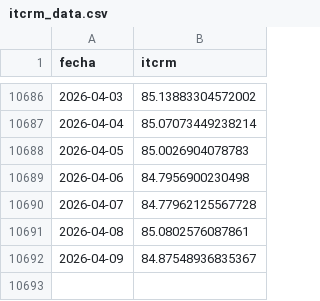
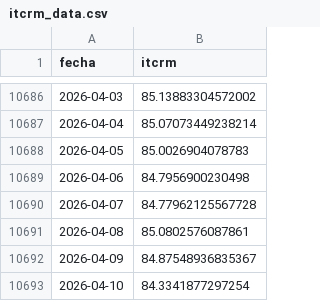
Before and after one commit to garciaborgheslautaro/acavalores-monitor-macro, a CSV file: data/itcrm_data.csv, drawn as a sheet; only a part is shown, gaps mark what is left out.

```diff
--- a/data/itcrm_data.csv
+++ b/data/itcrm_data.csv
@@ -10692 +10692,2 @@ fecha,itcrm
 2026-04-09,84.87548936835367
+2026-04-10,84.3341877297254
```
Also changed, not shown: data/dolar_data.csv, data/mercados_data.csv.
